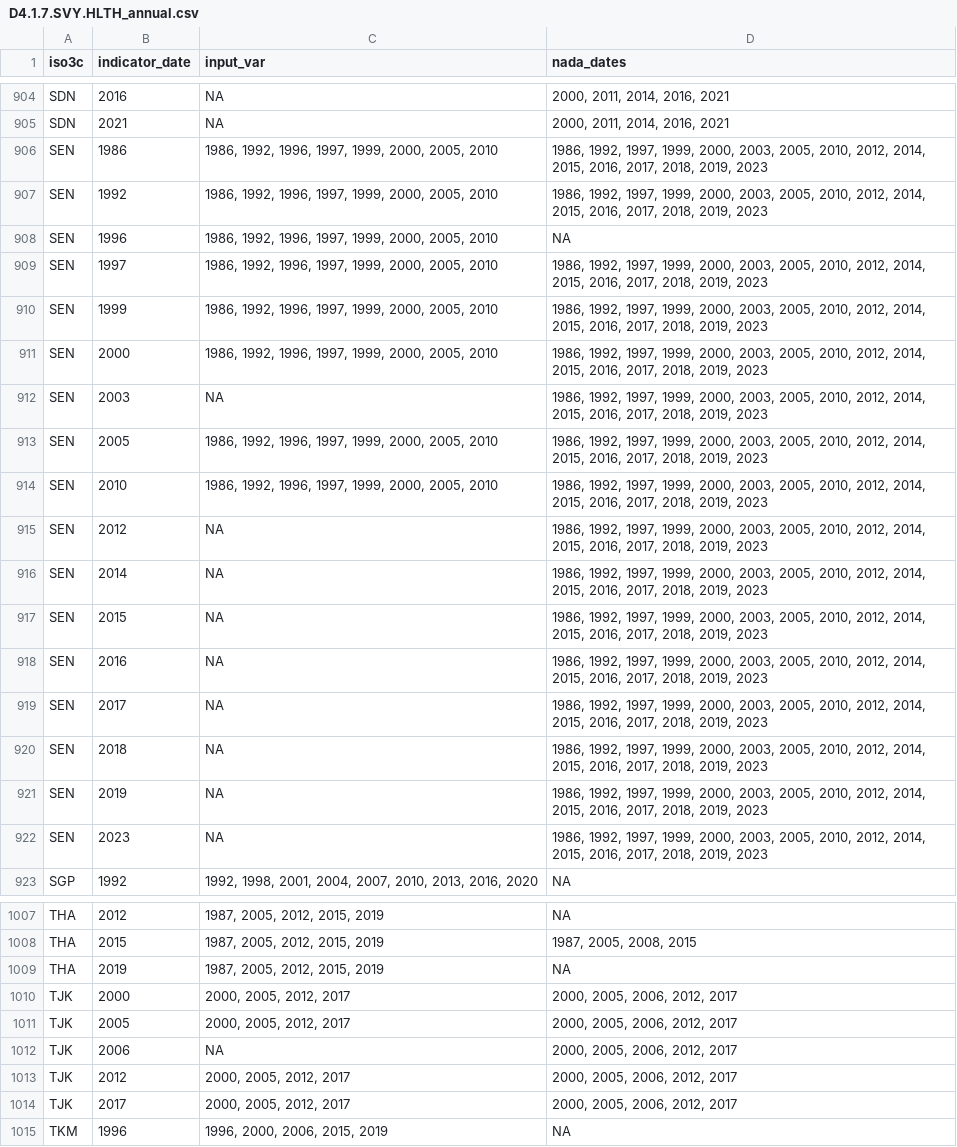
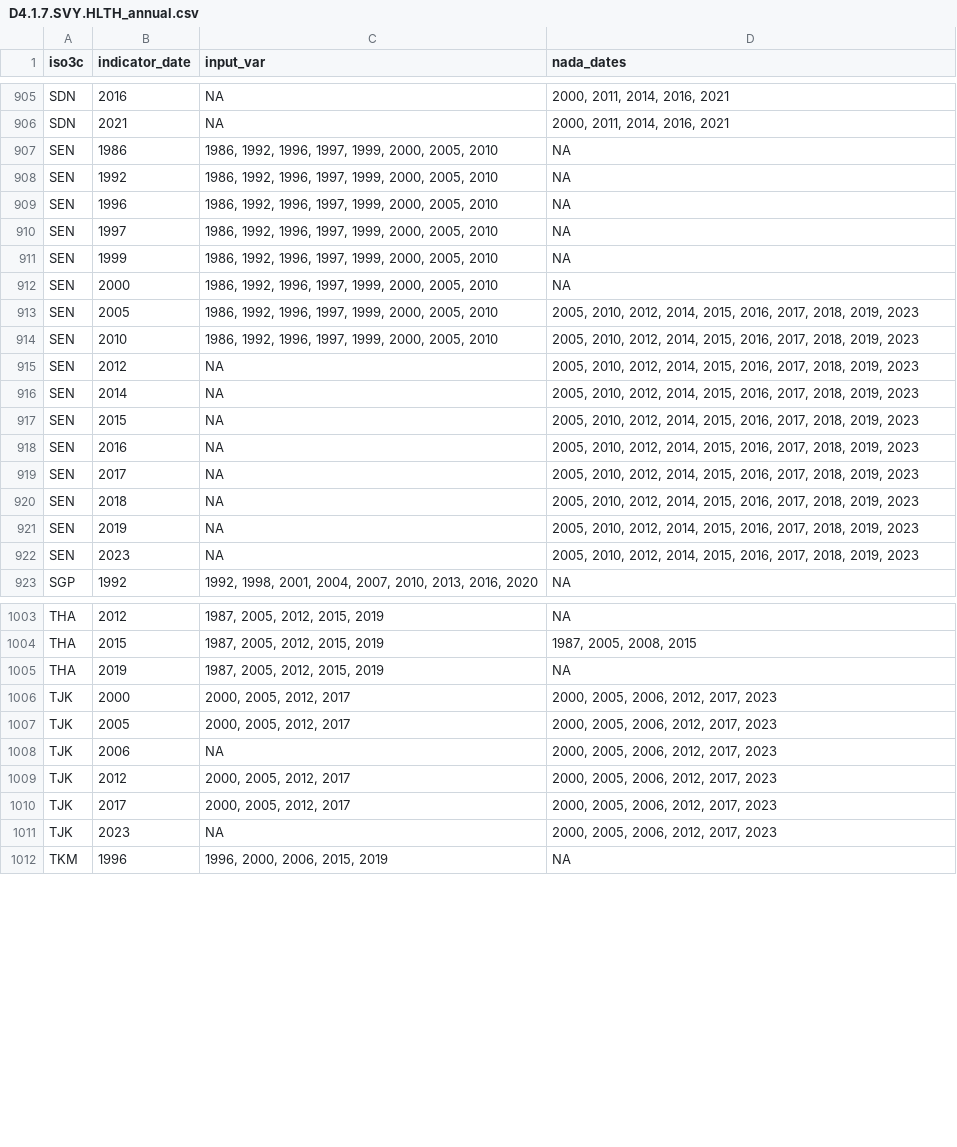
Before and after one commit to worldbank/SPI, a CSV file: 01_raw_data/4.1_SOCS/D4.1.7.SVY.HLTH_annual.csv, drawn as a sheet; only a part is shown, gaps mark what is left out; the diff covers the shown part only.

```diff
--- a/01_raw_data/4.1_SOCS/D4.1.7.SVY.HLTH_annual.csv
+++ b/01_raw_data/4.1_SOCS/D4.1.7.SVY.HLTH_annual.csv
@@ -905,19 +906,18 @@
 "SDN",2021,NA,"2000, 2011, 2014, 2016, 2021"
-"SEN",1986,"1986, 1992, 1996, 1997, 1999, 2000, 2005, 2010","1986, 1992, 1997, 1999, 2000, 2003, 2005, 2010, 2012, 2014, 2015, 2016, 2017, 2018, 2019, 2023"
-"SEN",1992,"1986, 1992, 1996, 1997, 1999, 2000, 2005, 2010","1986, 1992, 1997, 1999, 2000, 2003, 2005, 2010, 2012, 2014, 2015, 2016, 2017, 2018, 2019, 2023"
+"SEN",1986,"1986, 1992, 1996, 1997, 1999, 2000, 2005, 2010",NA
+"SEN",1992,"1986, 1992, 1996, 1997, 1999, 2000, 2005, 2010",NA
 "SEN",1996,"1986, 1992, 1996, 1997, 1999, 2000, 2005, 2010",NA
-"SEN",1997,"1986, 1992, 1996, 1997, 1999, 2000, 2005, 2010","1986, 1992, 1997, 1999, 2000, 2003, 2005, 2010, 2012, 2014, 2015, 2016, 2017, 2018, 2019, 2023"
-"SEN",1999,"1986, 1992, 1996, 1997, 1999, 2000, 2005, 2010","1986, 1992, 1997, 1999, 2000, 2003, 2005, 2010, 2012, 2014, 2015, 2016, 2017, 2018, 2019, 2023"
-"SEN",2000,"1986, 1992, 1996, 1997, 1999, 2000, 2005, 2010","1986, 1992, 1997, 1999, 2000, 2003, 2005, 2010, 2012, 2014, 2015, 2016, 2017, 2018, 2019, 2023"
-"SEN",2003,NA,"1986, 1992, 1997, 1999, 2000, 2003, 2005, 2010, 2012, 2014, 2015, 2016, 2017, 2018, 2019, 2023"
-"SEN",2005,"1986, 1992, 1996, 1997, 1999, 2000, 2005, 2010","1986, 1992, 1997, 1999, 2000, 2003, 2005, 2010, 2012, 2014, 2015, 2016, 2017, 2018, 2019, 2023"
-"SEN",2010,"1986, 1992, 1996, 1997, 1999, 2000, 2005, 2010","1986, 1992, 1997, 1999, 2000, 2003, 2005, 2010, 2012, 2014, 2015, 2016, 2017, 2018, 2019, 2023"
-"SEN",2012,NA,"1986, 1992, 1997, 1999, 2000, 2003, 2005, 2010, 2012, 2014, 2015, 2016, 2017, 2018, 2019, 2023"
-"SEN",2014,NA,"1986, 1992, 1997, 1999, 2000, 2003, 2005, 2010, 2012, 2014, 2015, 2016, 2017, 2018, 2019, 2023"
-"SEN",2015,NA,"1986, 1992, 1997, 1999, 2000, 2003, 2005, 2010, 2012, 2014, 2015, 2016, 2017, 2018, 2019, 2023"
-"SEN",2016,NA,"1986, 1992, 1997, 1999, 2000, 2003, 2005, 2010, 2012, 2014, 2015, 2016, 2017, 2018, 2019, 2023"
-"SEN",2017,NA,"1986, 1992, 1997, 1999, 2000, 2003, 2005, 2010, 2012, 2014, 2015, 2016, 2017, 2018, 2019, 2023"
-"SEN",2018,NA,"1986, 1992, 1997, 1999, 2000, 2003, 2005, 2010, 2012, 2014, 2015, 2016, 2017, 2018, 2019, 2023"
-"SEN",2019,NA,"1986, 1992, 1997, 1999, 2000, 2003, 2005, 2010, 2012, 2014, 2015, 2016, 2017, 2018, 2019, 2023"
-"SEN",2023,NA,"1986, 1992, 1997, 1999, 2000, 2003, 2005, 2010, 2012, 2014, 2015, 2016, 2017, 2018, 2019, 2023"
+"SEN",1997,"1986, 1992, 1996, 1997, 1999, 2000, 2005, 2010",NA
+"SEN",1999,"1986, 1992, 1996, 1997, 1999, 2000, 2005, 2010",NA
+"SEN",2000,"1986, 1992, 1996, 1997, 1999, 2000, 2005, 2010",NA
+"SEN",2005,"1986, 1992, 1996, 1997, 1999, 2000, 2005, 2010","2005, 2010, 2012, 2014, 2015, 2016, 2017, 2018, 2019, 2023"
+"SEN",2010,"1986, 1992, 1996, 1997, 1999, 2000, 2005, 2010","2005, 2010, 2012, 2014, 2015, 2016, 2017, 2018, 2019, 2023"
+"SEN",2012,NA,"2005, 2010, 2012, 2014, 2015, 2016, 2017, 2018, 2019, 2023"
+"SEN",2014,NA,"2005, 2010, 2012, 2014, 2015, 2016, 2017, 2018, 2019, 2023"
+"SEN",2015,NA,"2005, 2010, 2012, 2014, 2015, 2016, 2017, 2018, 2019, 2023"
+"SEN",2016,NA,"2005, 2010, 2012, 2014, 2015, 2016, 2017, 2018, 2019, 2023"
+"SEN",2017,NA,"2005, 2010, 2012, 2014, 2015, 2016, 2017, 2018, 2019, 2023"
+"SEN",2018,NA,"2005, 2010, 2012, 2014, 2015, 2016, 2017, 2018, 2019, 2023"
+"SEN",2019,NA,"2005, 2010, 2012, 2014, 2015, 2016, 2017, 2018, 2019, 2023"
+"SEN",2023,NA,"2005, 2010, 2012, 2014, 2015, 2016, 2017, 2018, 2019, 2023"
 "SGP",1992,"1992, 1998, 2001, 2004, 2007, 2010, 2013, 2016, 2020",NA
@@ -1009,7 +1005,8 @@
 "THA",2019,"1987, 2005, 2012, 2015, 2019",NA
-"TJK",2000,"2000, 2005, 2012, 2017","2000, 2005, 2006, 2012, 2017"
-"TJK",2005,"2000, 2005, 2012, 2017","2000, 2005, 2006, 2012, 2017"
-"TJK",2006,NA,"2000, 2005, 2006, 2012, 2017"
-"TJK",2012,"2000, 2005, 2012, 2017","2000, 2005, 2006, 2012, 2017"
-"TJK",2017,"2000, 2005, 2012, 2017","2000, 2005, 2006, 2012, 2017"
+"TJK",2000,"2000, 2005, 2012, 2017","2000, 2005, 2006, 2012, 2017, 2023"
+"TJK",2005,"2000, 2005, 2012, 2017","2000, 2005, 2006, 2012, 2017, 2023"
+"TJK",2006,NA,"2000, 2005, 2006, 2012, 2017, 2023"
+"TJK",2012,"2000, 2005, 2012, 2017","2000, 2005, 2006, 2012, 2017, 2023"
+"TJK",2017,"2000, 2005, 2012, 2017","2000, 2005, 2006, 2012, 2017, 2023"
+"TJK",2023,NA,"2000, 2005, 2006, 2012, 2017, 2023"
 "TKM",1996,"1996, 2000, 2006, 2015, 2019",NA
```
Also changed, not shown: 1 added row, 4 removed rows and 19 edited cells elsewhere in this file, 01_raw_data/4.1_SOCS/D4.1.1.CEN.POPU_annual.csv, 01_raw_data/4.1_SOCS/D4.1.1.CEN.POPU_manual.csv, 13 other files.
